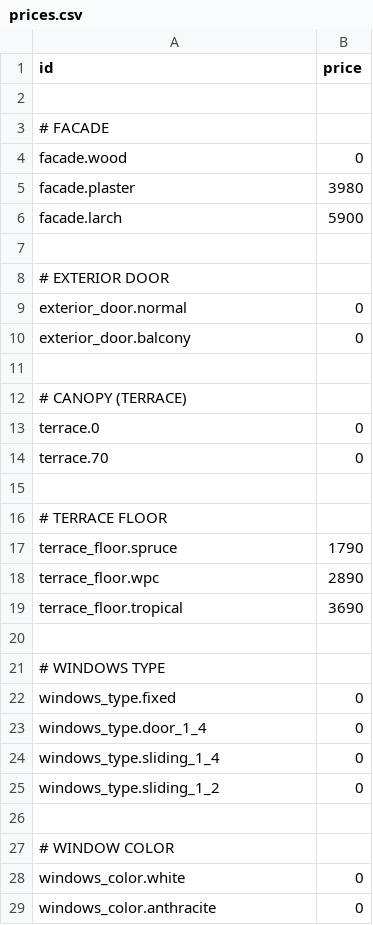
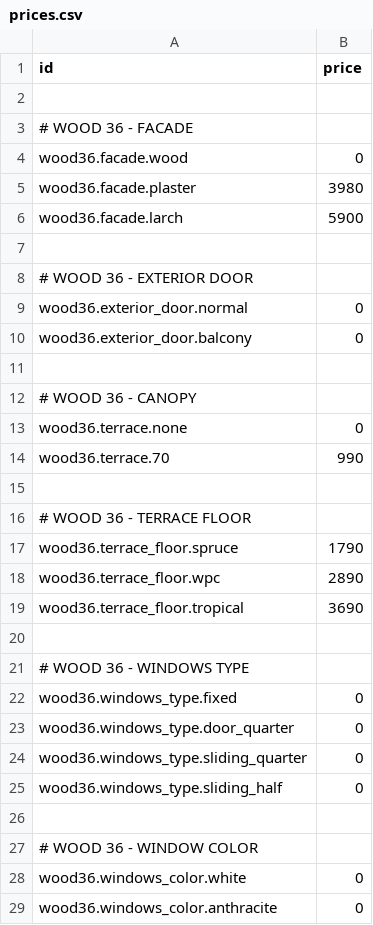
Before and after one commit to DwBuff/zerromax-configurator, a CSV file: public/prices.csv, drawn as a sheet; only a part is shown; the diff covers the shown part only.

Commit message:
Public model routes + sales system

```diff
--- a/public/prices.csv
+++ b/public/prices.csv
@@ -2,28 +2,28 @@ id,price
 
-# FACADE
-facade.wood,0
-facade.plaster,3980
-facade.larch,5900
+# WOOD 36 - FACADE
+wood36.facade.wood,0
+wood36.facade.plaster,3980
+wood36.facade.larch,5900
 
-# EXTERIOR DOOR
-exterior_door.normal,0
-exterior_door.balcony,0
+# WOOD 36 - EXTERIOR DOOR
+wood36.exterior_door.normal,0
+wood36.exterior_door.balcony,0
 
-# CANOPY (TERRACE)
-terrace.0,0
-terrace.70,0
+# WOOD 36 - CANOPY
+wood36.terrace.none,0
+wood36.terrace.70,990
 
-# TERRACE FLOOR
-terrace_floor.spruce,1790
-terrace_floor.wpc,2890
-terrace_floor.tropical,3690
+# WOOD 36 - TERRACE FLOOR
+wood36.terrace_floor.spruce,1790
+wood36.terrace_floor.wpc,2890
+wood36.terrace_floor.tropical,3690
 
-# WINDOWS TYPE
-windows_type.fixed,0
-windows_type.door_1_4,0
-windows_type.sliding_1_4,0
-windows_type.sliding_1_2,0
+# WOOD 36 - WINDOWS TYPE
+wood36.windows_type.fixed,0
+wood36.windows_type.door_quarter,0
+wood36.windows_type.sliding_quarter,0
+wood36.windows_type.sliding_half,0
 
-# WINDOW COLOR
-windows_color.white,0
-windows_color.anthracite,0
+# WOOD 36 - WINDOW COLOR
+wood36.windows_color.white,0
+wood36.windows_color.anthracite,0
```
Also changed, not shown: 6 added rows, 5 removed rows and 38 edited cells elsewhere in this file, 5 other files.
